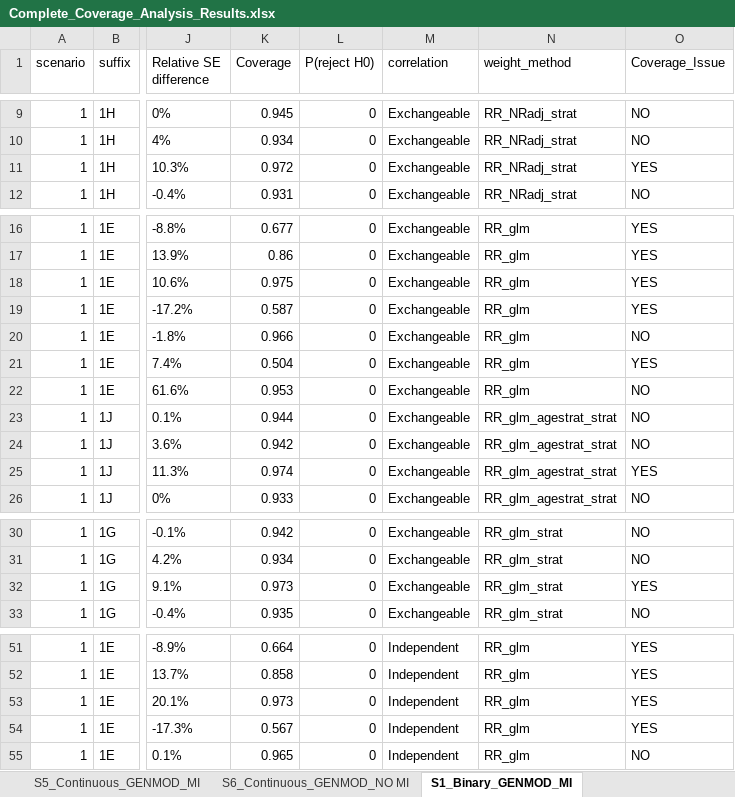
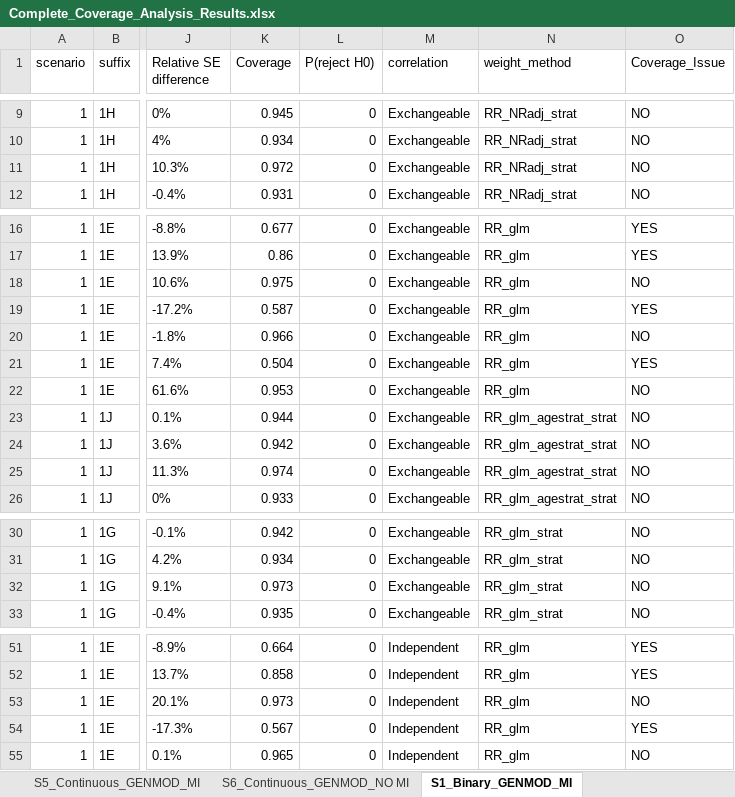
Before and after one commit to zhaobeibo/HCHS_simulation, an Excel workbook: output/Complete_Coverage_Analysis_Results.xlsx, sheet S1_Binary_GENMOD_MI, drawn as a sheet; only a part is shown, gaps mark what is left out; values as stored, in another font and other column widths than the file's, no borders; the diff covers the shown part only; the diff names each change by its address in the sheet, - before the commit and + after, or states it on an @@ line.

```diff
--- a/output/Complete_Coverage_Analysis_Results.xlsx (sheet S1_Binary_GENMOD_MI)
+++ b/output/Complete_Coverage_Analysis_Results.xlsx (sheet S1_Binary_GENMOD_MI)
-O11 (Coverage_Issue): YES
+O11 (Coverage_Issue): NO
-O18 (Coverage_Issue): YES
+O18 (Coverage_Issue): NO
-O25 (Coverage_Issue): YES
+O25 (Coverage_Issue): NO
-O32 (Coverage_Issue): YES
+O32 (Coverage_Issue): NO
-O53 (Coverage_Issue): YES
+O53 (Coverage_Issue): NO
```
Also changed, not shown: 2 edited cells elsewhere in this sheet, sheet Coverage_Issues_Summary, sheet Raw_Summary_Data, sheet Binary_Outcome__PROC_GENMOD, sheet S5_Binary_GENMOD_MI, sheet Continuous_Outcome__PROC_GENMOD, sheet S6_Binary_GENMOD_NO MI, 7 more sheets, 4 other files.
